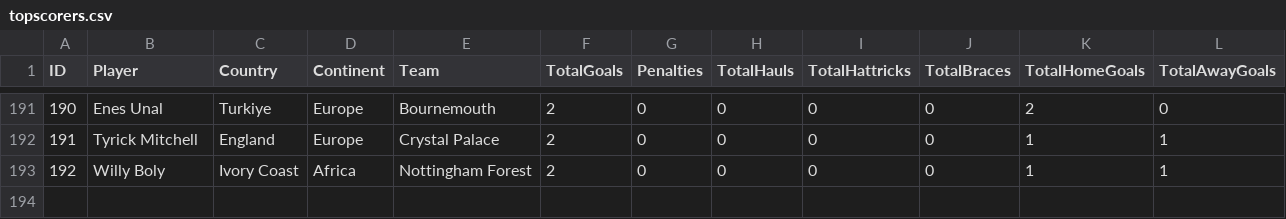
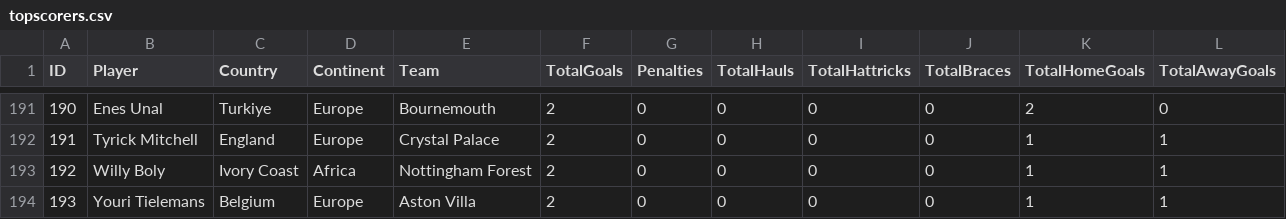
Before and after one commit to plcr9/Prem20232024, a CSV file: lib/topscorers.csv, drawn as a sheet; only a part is shown, gaps mark what is left out; the diff names each change by its address in the sheet, - before the commit and + after, or states it on an @@ line.

Commit message:
Update topscorers.csv

```diff
--- a/lib/topscorers.csv
+++ b/lib/topscorers.csv
+row 194: 193 | Youri Tielemans | Belgium | Europe | Aston Villa | 2 | 0 | 0 | 0 | 0 | 1 | 1
```
